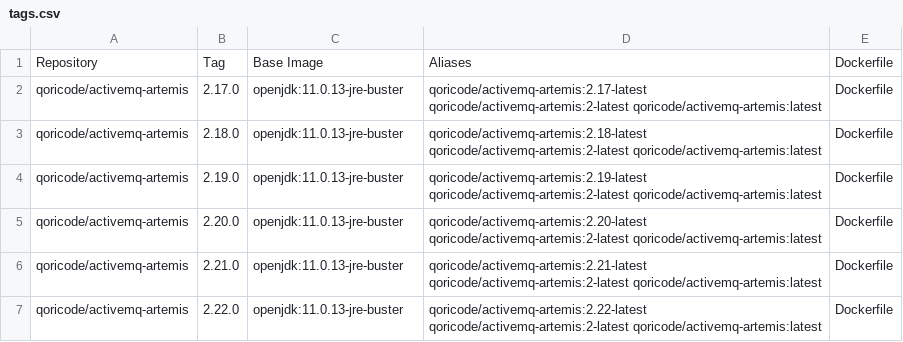
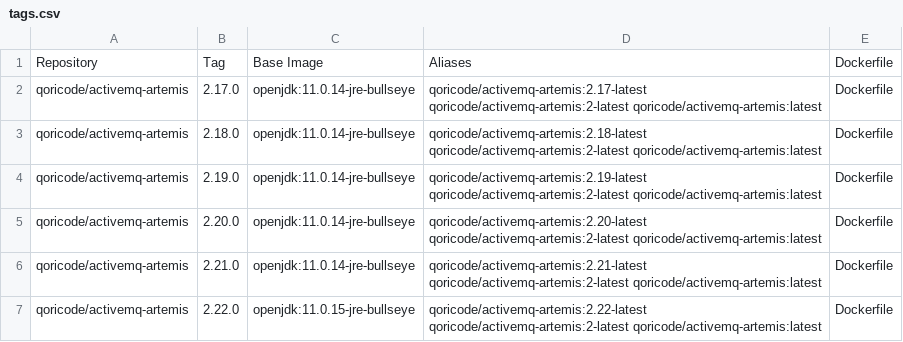
Before and after one commit to xmesaj2/activemq-artemis-docker, a CSV file: tags.csv, drawn as a sheet.

```diff
--- a/tags.csv
+++ b/tags.csv
@@ -1,7 +1,7 @@
 Repository,Tag,Base Image,Aliases,Dockerfile
-qoricode/activemq-artemis,2.17.0,openjdk:11.0.13-jre-buster,qoricode/activemq-artemis:2.17-latest qoricode/activemq-artemis:2-latest qoricode/activemq-artemis:latest,Dockerfile
-qoricode/activemq-artemis,2.18.0,openjdk:11.0.13-jre-buster,qoricode/activemq-artemis:2.18-latest qoricode/activemq-artemis:2-latest qoricode/activemq-artemis:latest,Dockerfile
-qoricode/activemq-artemis,2.19.0,openjdk:11.0.13-jre-buster,qoricode/activemq-artemis:2.19-latest qoricode/activemq-artemis:2-latest qoricode/activemq-artemis:latest,Dockerfile
-qoricode/activemq-artemis,2.20.0,openjdk:11.0.13-jre-buster,qoricode/activemq-artemis:2.20-latest qoricode/activemq-artemis:2-latest qoricode/activemq-artemis:latest,Dockerfile
-qoricode/activemq-artemis,2.21.0,openjdk:11.0.13-jre-buster,qoricode/activemq-artemis:2.21-latest qoricode/activemq-artemis:2-latest qoricode/activemq-artemis:latest,Dockerfile
-qoricode/activemq-artemis,2.22.0,openjdk:11.0.13-jre-buster,qoricode/activemq-artemis:2.22-latest qoricode/activemq-artemis:2-latest qoricode/activemq-artemis:latest,Dockerfile
+qoricode/activemq-artemis,2.17.0,openjdk:11.0.14-jre-bullseye,qoricode/activemq-artemis:2.17-latest qoricode/activemq-artemis:2-latest qoricode/activemq-artemis:latest,Dockerfile
+qoricode/activemq-artemis,2.18.0,openjdk:11.0.14-jre-bullseye,qoricode/activemq-artemis:2.18-latest qoricode/activemq-artemis:2-latest qoricode/activemq-artemis:latest,Dockerfile
+qoricode/activemq-artemis,2.19.0,openjdk:11.0.14-jre-bullseye,qoricode/activemq-artemis:2.19-latest qoricode/activemq-artemis:2-latest qoricode/activemq-artemis:latest,Dockerfile
+qoricode/activemq-artemis,2.20.0,openjdk:11.0.14-jre-bullseye,qoricode/activemq-artemis:2.20-latest qoricode/activemq-artemis:2-latest qoricode/activemq-artemis:latest,Dockerfile
+qoricode/activemq-artemis,2.21.0,openjdk:11.0.14-jre-bullseye,qoricode/activemq-artemis:2.21-latest qoricode/activemq-artemis:2-latest qoricode/activemq-artemis:latest,Dockerfile
+qoricode/activemq-artemis,2.22.0,openjdk:11.0.15-jre-bullseye,qoricode/activemq-artemis:2.22-latest qoricode/activemq-artemis:2-latest qoricode/activemq-artemis:latest,Dockerfile
```
Also changed, not shown: 1 other file.
